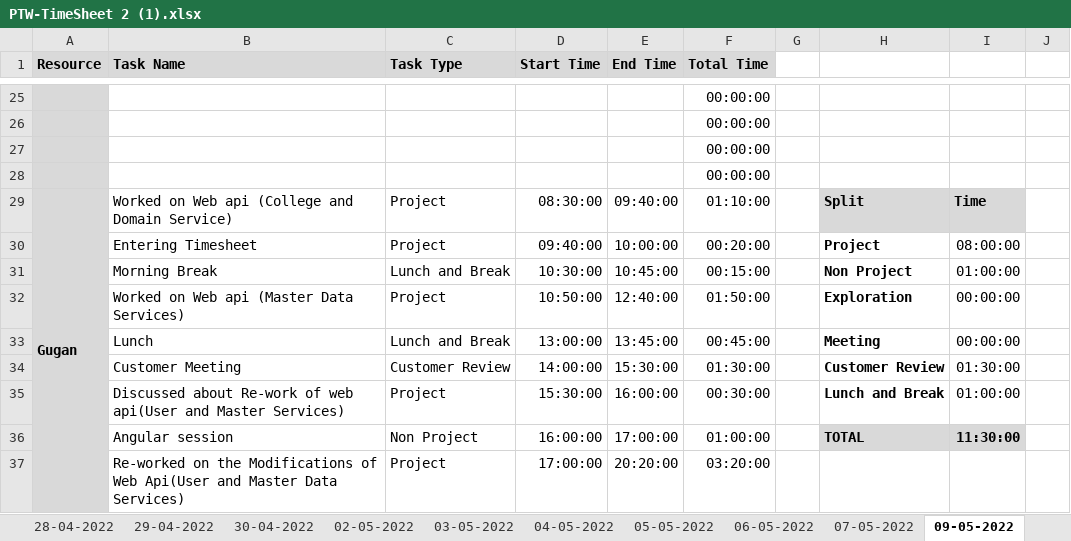
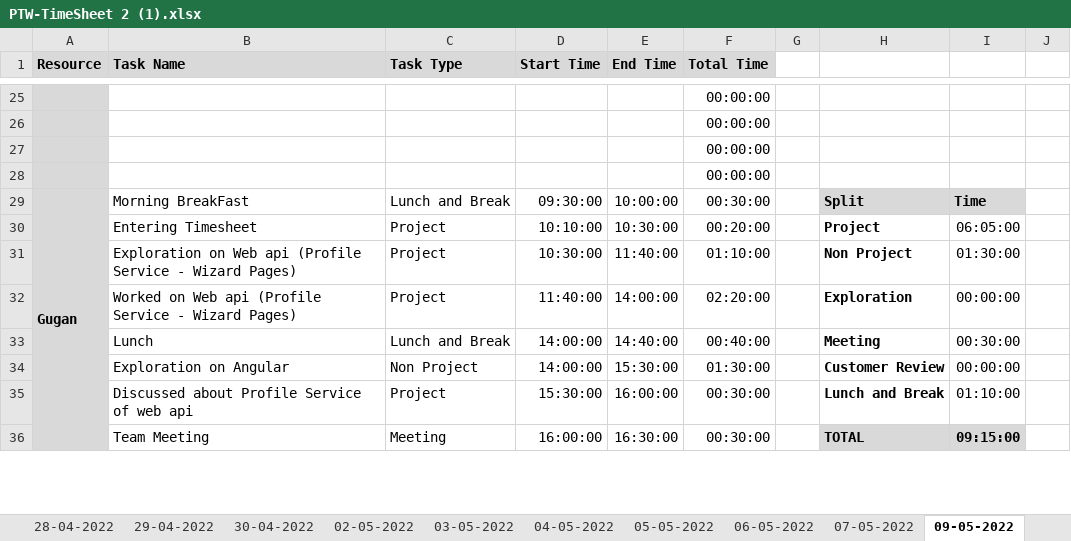
Before and after one commit to AspireTeamGenesis/Profile_Management, an Excel workbook: Process/Timesheet/PTW-TimeSheet 2 (1).xlsx, sheet 09-05-2022, drawn as a sheet; only a part is shown, gaps mark what is left out; values as stored, in another font and other column widths than the file's, no borders; conditional formats not drawn; removed rows and columns are numbered as before the commit, all else as after; rows hold the shown columns only; the diff covers the shown part only; the diff names each change by its address in the sheet, - before the commit and + after, or states it on an @@ line.

Commit message:
Add files via upload

```diff
--- a/Process/Timesheet/PTW-TimeSheet 2 (1).xlsx (sheet 09-05-2022)
+++ b/Process/Timesheet/PTW-TimeSheet 2 (1).xlsx (sheet 09-05-2022)
-B29 (Task Name): Worked on Web api (College and Domain Service)
+B29 (Task Name): Morning BreakFast
-C29 (Task Type): Project
+C29 (Task Type): Lunch and Break
-D29 (Start Time): 08:30:00
+D29 (Start Time): 09:30:00
-E29 (End Time): 09:40:00
+E29 (End Time): 10:00:00
-F29 (Total Time): 01:10:00
+F29 (Total Time): 00:30:00
-D30 (Start Time): 09:40:00
+D30 (Start Time): 10:10:00
-E30 (End Time): 10:00:00
+E30 (End Time): 10:30:00
-I30: 08:00:00
+I30: 06:05:00
-B31 (Task Name): Morning Break
+B31 (Task Name): Exploration on Web api (Profile Service - Wizard Pages)
-C31 (Task Type): Lunch and Break
+C31 (Task Type): Project
-E31 (End Time): 10:45:00
+E31 (End Time): 11:40:00
-F31 (Total Time): 00:15:00
+F31 (Total Time): 01:10:00
-I31: 01:00:00
+I31: 01:30:00
-B32 (Task Name): Worked on Web api (Master Data Services)
+B32 (Task Name): Worked on Web api (Profile Service - Wizard Pages)
-D32 (Start Time): 10:50:00
+D32 (Start Time): 11:40:00
-E32 (End Time): 12:40:00
+E32 (End Time): 14:00:00
-F32 (Total Time): 01:50:00
+F32 (Total Time): 02:20:00
-D33 (Start Time): 13:00:00
+D33 (Start Time): 14:00:00
-E33 (End Time): 13:45:00
+E33 (End Time): 14:40:00
-F33 (Total Time): 00:45:00
+F33 (Total Time): 00:40:00
-I33: 00:00:00
+I33: 00:30:00
-B34 (Task Name): Customer Meeting
+B34 (Task Name): Exploration on Angular
-C34 (Task Type): Customer Review
+C34 (Task Type): Non Project
-I34: 01:30:00
+I34: 00:00:00
-B35 (Task Name): Discussed about Re-work of web api(User and Master Services)
+B35 (Task Name): Discussed about Profile Service of web api
-I35: 01:00:00
+I35: 01:10:00
-B36 (Task Name): Angular session
+B36 (Task Name): Team Meeting
-C36 (Task Type): Non Project
+C36 (Task Type): Meeting
-E36 (End Time): 17:00:00
+E36 (End Time): 16:30:00
-F36 (Total Time): 01:00:00
+F36 (Total Time): 00:30:00
-I36: 11:30:00
+I36: 09:15:00
-row 37:  | Re-worked on the Modifications of Web Api(User and Master Data Services) | Project | 17:00:00 | 20:20:00 | 03:20:00
```
Also changed, not shown: 3 added rows and 2 removed rows elsewhere in this sheet, sheet 07-05-2022.
